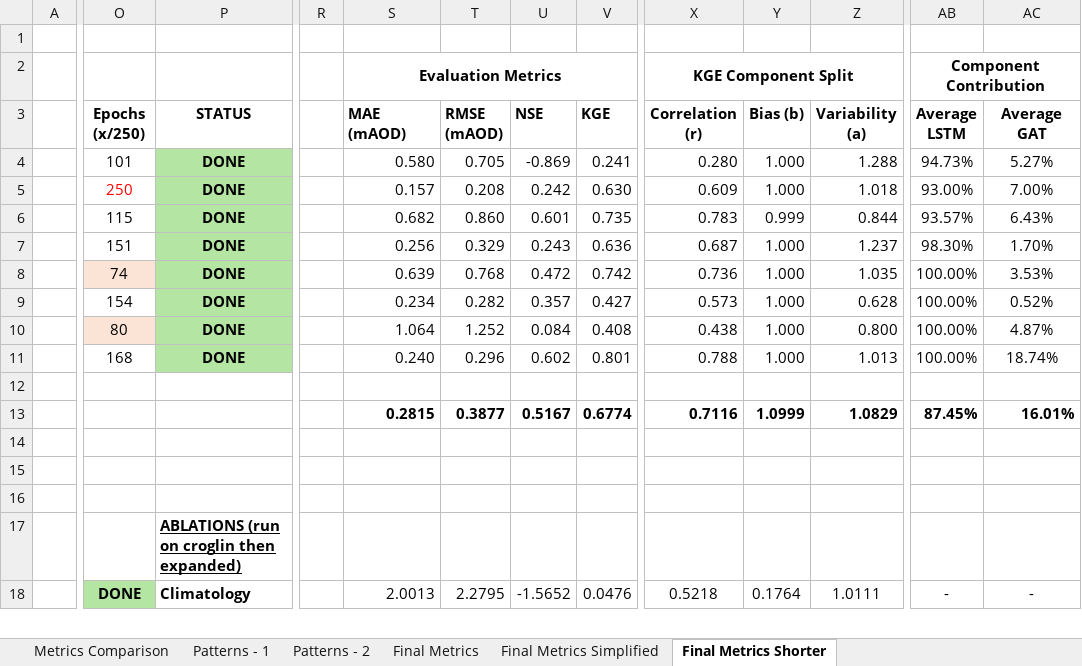
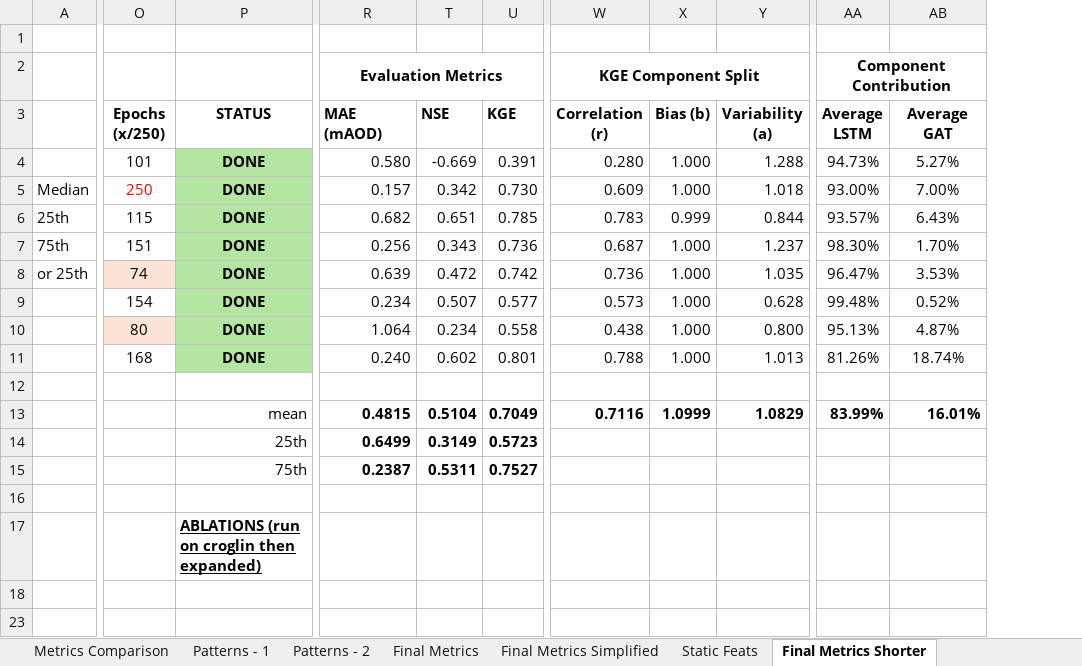
Before and after one commit to CharlotteGithub-prog/GAT-LSTM_groundwater_modelling, an Excel workbook: Model_Param_Tracking.xlsx, sheet Final Metrics Shorter, drawn as a sheet; only a part is shown, gaps mark what is left out; values as stored, in another font and other column widths than the file's, no borders; charts and pictures not drawn; removed rows and columns are numbered as before the commit, all else as after; rows hold the shown columns only; the diff covers the shown part only; the diff names each change by its address in the sheet, - before the commit and + after, or states it on an @@ line.

```diff
--- a/Model_Param_Tracking.xlsx (sheet Final Metrics Shorter)
+++ b/Model_Param_Tracking.xlsx (sheet Final Metrics Shorter)
+sheet tab: Static Feats
-column A, empty
+column A, rows 5-8: Median | 25th | 75th | or 25th
-column R, empty
-column T (RMSE (mAOD)), rows 4-13: 0.705 | 0.208 | 0.860 | 0.329 | 0.768 | 0.282 | 1.252 | 0.296 |  | 0.3877
-T4 (NSE): -0.869
+T4 (NSE): -0.669
-U4 (KGE): 0.241
+U4 (KGE): 0.391
-T5 (NSE): 0.242
+T5 (NSE): 0.342
-U5 (KGE): 0.630
+U5 (KGE): 0.730
-T6 (NSE): 0.601
+T6 (NSE): 0.651
-U6 (KGE): 0.735
+U6 (KGE): 0.785
-T7 (NSE): 0.243
+T7 (NSE): 0.343
-U7 (KGE): 0.636
+U7 (KGE): 0.736
-AA8 (Average LSTM): 100.00%
+AA8 (Average LSTM): 96.47%
-T9 (NSE): 0.357
+T9 (NSE): 0.507
-U9 (KGE): 0.427
+U9 (KGE): 0.577
-AA9 (Average LSTM): 100.00%
+AA9 (Average LSTM): 99.48%
-T10 (NSE): 0.084
+T10 (NSE): 0.234
-U10 (KGE): 0.408
+U10 (KGE): 0.558
-AA10 (Average LSTM): 100.00%
+AA10 (Average LSTM): 95.13%
-AA11 (Average LSTM): 100.00%
+AA11 (Average LSTM): 81.26%
-P13 (STATUS): (empty)
+P13 (STATUS): mean
-R13 (MAE (mAOD)): 0.2815
+R13 (MAE (mAOD)): 0.4815
-T13 (NSE): 0.5167
+T13 (NSE): 0.5104
-U13 (KGE): 0.6774
+U13 (KGE): 0.7049
-AA13 (Average LSTM): 87.45%
+AA13 (Average LSTM): 83.99%
+row 14:  |  | 25th | 0.6499 | 0.3149 | 0.5723
+row 15:  |  | 75th | 0.2387 | 0.5311 | 0.7527
-row 18:  | DONE | Climatology |  | 2.0013 | 2.2795 | -1.5652 | 0.0476 | 0.5218 | 0.1764 | 1.0111 | - | -
```
Also changed, not shown: 18 added rows, 8 removed rows, 5 edited cells and cell formats elsewhere in this sheet, sheet Final Metrics Simplified, formulas that keep their value, hidden cells, charts or pictures, 2 other files.
